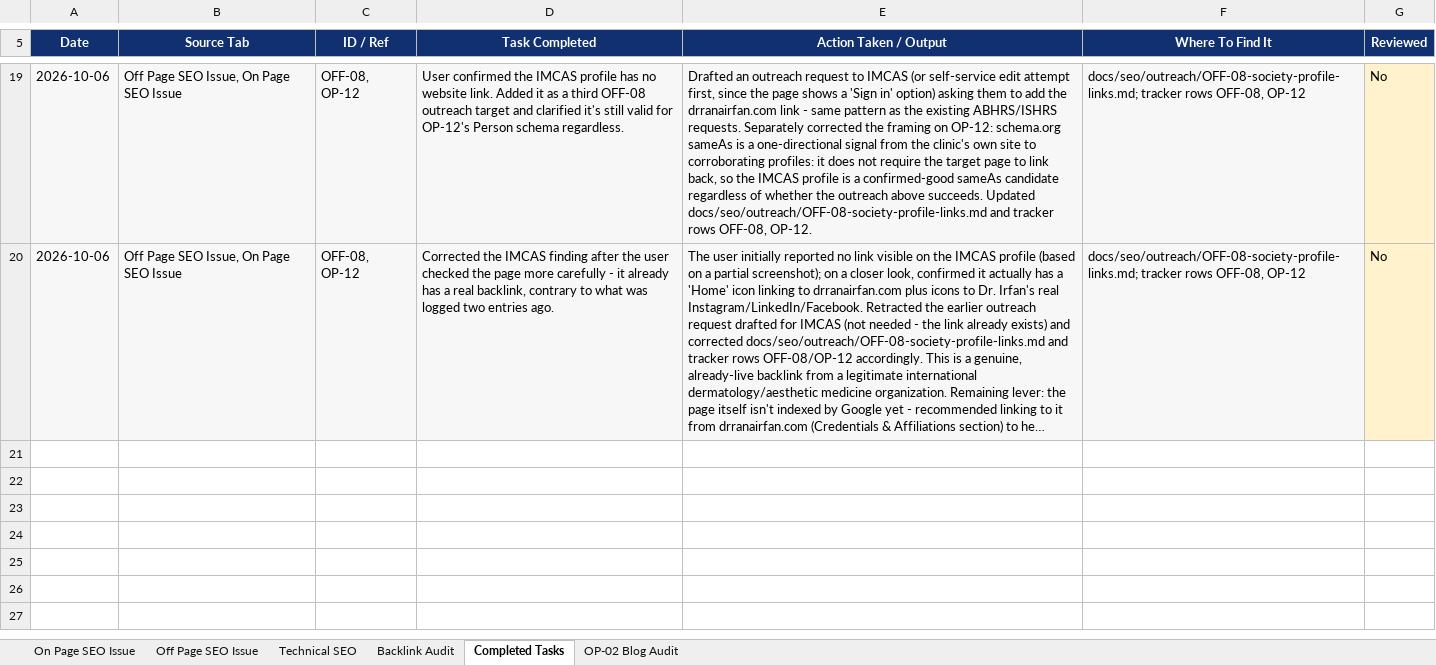
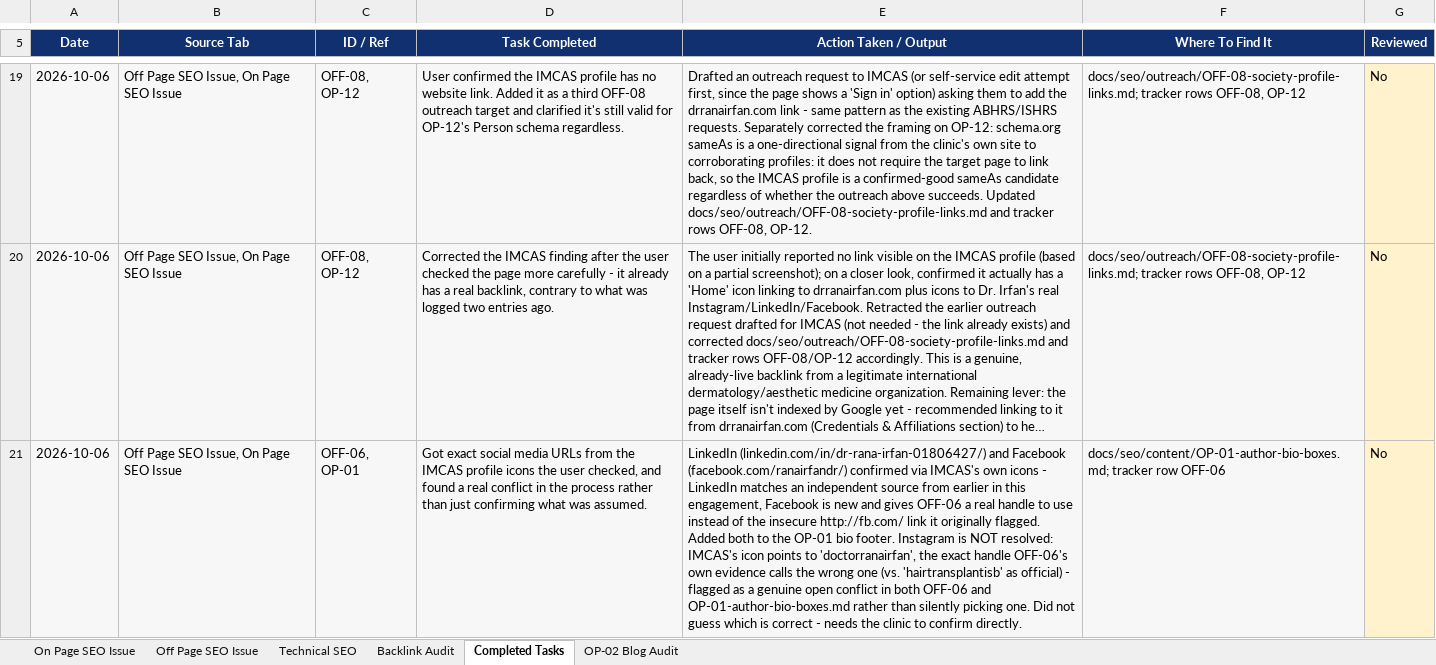
Before and after one commit to Intvagus/driv, an Excel workbook: docs/seo/DrRanaIrfanSEOIssueTracker.xlsx, sheet Completed Tasks, drawn as a sheet; only a part is shown, gaps mark what is left out; long unchanged cells end in …; values as stored, in another font and other column widths than the file's, no borders; the diff names each change by its address in the sheet, - before the commit and + after, or states it on an @@ line.

```diff
--- a/docs/seo/DrRanaIrfanSEOIssueTracker.xlsx (sheet Completed Tasks)
+++ b/docs/seo/DrRanaIrfanSEOIssueTracker.xlsx (sheet Completed Tasks)
+row 21: 2026-10-06 | Off Page SEO Issue, On Page SEO Issue | OFF-06, OP-01 | Got exact social media URLs from the IMCAS profile icons the user checked, and found a real conflict in the process rather than just confirming what was assumed. | LinkedIn (linkedin.com/in/dr-rana-irfan-01806427/) and Facebook (facebook.com/ranairfandr/) confirmed via IMCAS's own icons - LinkedIn matches an independent source from earlier in this engagement, Facebook is new and gives OFF-06 a real handle to use instead of the insecure http://fb.com/ link it originally flagged. Added both to the OP-01 bio footer. Instagram is NOT resolved: IMCAS's icon points to 'doctorranairfan', the exact handle OFF-06's own evidence calls the wrong one (vs. 'hairtransplantisb' as official) - flagged as a genuine open conflict in both OFF-06 and OP-01-author-bio-boxes.md rather than silently picking one. Did not guess which is correct - needs the clinic to confirm directly. | docs/seo/content/OP-01-author-bio-boxes.md; tracker row OFF-06 | No
```
Also changed, not shown: sheet Off Page SEO Issue, 1 other file.
